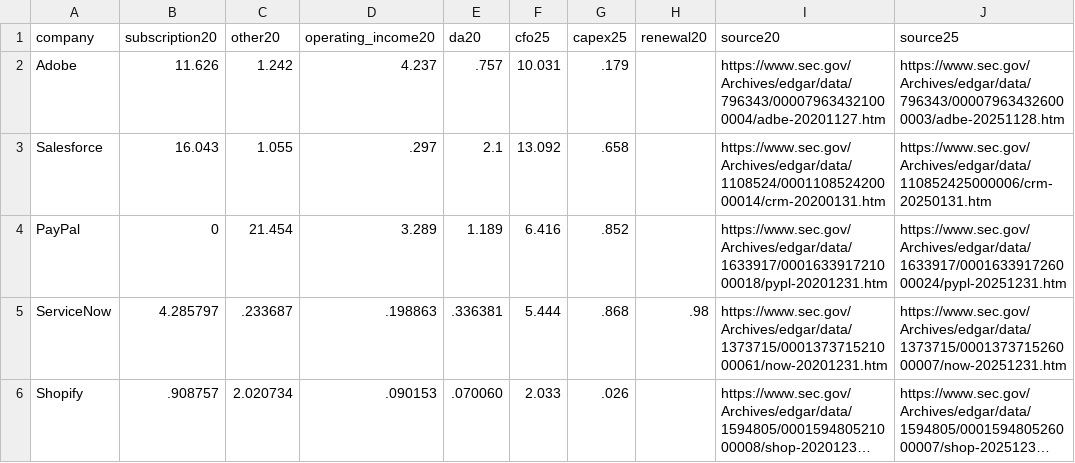
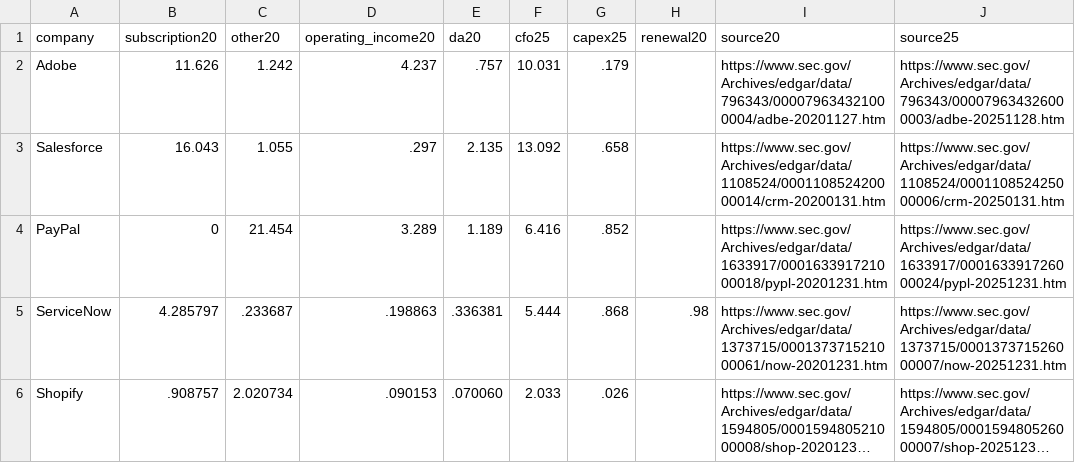
Before and after one commit to yewenyiywy/Anthropic-valuation, a CSV file: data/cloud_company_vintage.csv, drawn as a sheet; long unchanged cells end in ….

```diff
--- a/data/cloud_company_vintage.csv
+++ b/data/cloud_company_vintage.csv
@@ -2,3 +2,3 @@ company,subscription20,other20,operating_income20,da20,cfo25,capex25,renewal20,s
 Adobe,11.626,1.242,4.237,.757,10.031,.179,,https://www.sec.gov/Archives/edgar/data/796343/000079634321000004/adbe-20201127.htm,https://www.sec.gov/Archives/edgar/data/796343/000079634326000003/adbe-20251128.htm
-Salesforce,16.043,1.055,.297,2.1,13.092,.658,,https://www.sec.gov/Archives/edgar/data/1108524/000110852420000014/crm-20200131.htm,https://www.sec.gov/Archives/edgar/data/110852425000006/crm-20250131.htm
+Salesforce,16.043,1.055,.297,2.135,13.092,.658,,https://www.sec.gov/Archives/edgar/data/1108524/000110852420000014/crm-20200131.htm,https://www.sec.gov/Archives/edgar/data/1108524/000110852425000006/crm-20250131.htm
 PayPal,0,21.454,3.289,1.189,6.416,.852,,https://www.sec.gov/Archives/edgar/data/1633917/000163391721000018/pypl-20201231.htm,https://www.sec.gov/Archives/edgar/data/1633917/000163391726000024/pypl-20251231.htm
```
Also changed, not shown: data/cloud_equity_cohort.csv, data/dotcom_acquisition_components.csv, 8 other files.
